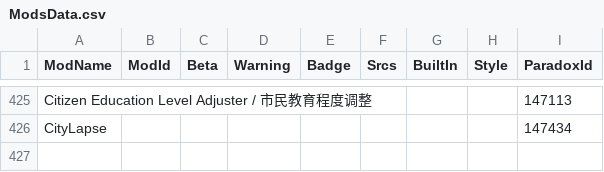
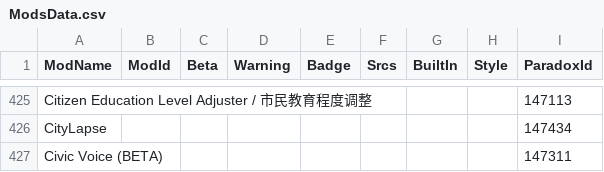
Before and after one commit to CitiesSkylinesModding/CustomizableMenuDatabase, a CSV file: ModsData.csv, drawn as a sheet; only a part is shown, gaps mark what is left out; the diff names each change by its address in the sheet, - before the commit and + after, or states it on an @@ line.

```diff
--- a/ModsData.csv
+++ b/ModsData.csv
+row 427: Civic Voice (BETA) |  |  |  |  |  |  |  | 147311
```
